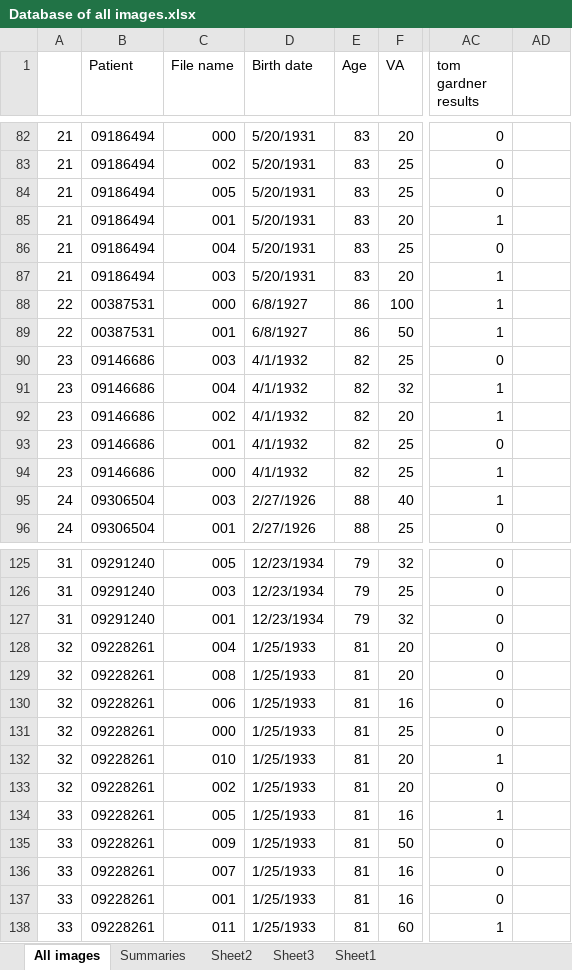
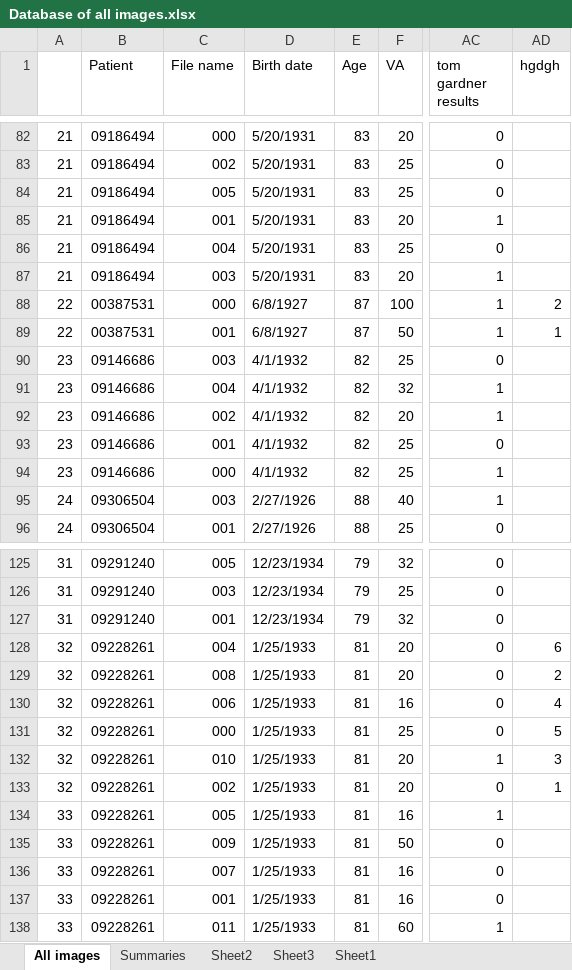
Before and after one commit to ranellch/amd_project, an Excel workbook: Database of all images.xlsx, sheet All images, drawn as a sheet; only a part is shown, gaps mark what is left out; values as stored, in another font and other column widths than the file's, no cell formats; the diff names each change by its address in the sheet, - before the commit and + after, or states it on an @@ line.

```diff
--- a/Database of all images.xlsx (sheet All images)
+++ b/Database of all images.xlsx (sheet All images)
-AD1: (empty)
+AD1: hgdgh
-E88:E89 (Age): 86
+E88:E89 (Age): 87
-AD88 (hgdgh): (empty)
+AD88 (hgdgh): 2
-AD89 (hgdgh): (empty)
+AD89 (hgdgh): 1
-AD128 (hgdgh): (empty)
+AD128 (hgdgh): 6
-AD129 (hgdgh): (empty)
+AD129 (hgdgh): 2
-AD130 (hgdgh): (empty)
+AD130 (hgdgh): 4
-AD131 (hgdgh): (empty)
+AD131 (hgdgh): 5
-AD132 (hgdgh): (empty)
+AD132 (hgdgh): 3
-AD133 (hgdgh): (empty)
+AD133 (hgdgh): 1
```
Also changed, not shown: sheet Sheet3, cell formats, charts or pictures, 10 other files.
